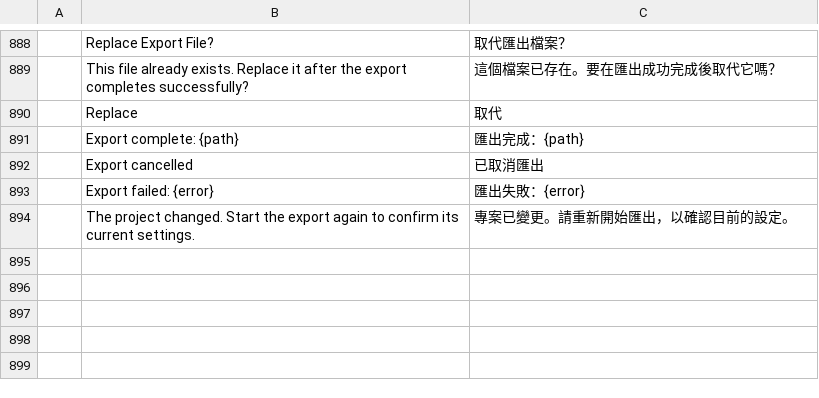
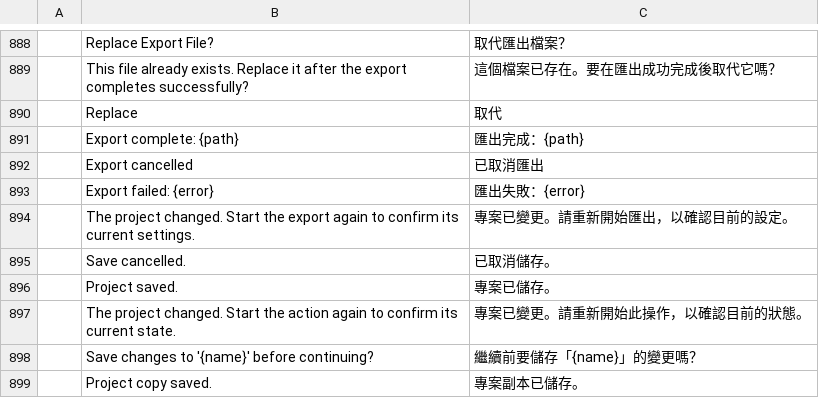
Before and after one commit to stevenke1981/filmcraft, a TSV file: crates/ui-egui/src/i18n/zh-TW.tsv, drawn as a sheet; only a part is shown, gaps mark what is left out.

```diff
--- a/crates/ui-egui/src/i18n/zh-TW.tsv
+++ b/crates/ui-egui/src/i18n/zh-TW.tsv
@@ -894 +894,6 @@
 	The project changed. Start the export again to confirm its current settings.	專案已變更。請重新開始匯出，以確認目前的設定。
+	Save cancelled.	已取消儲存。
+	Project saved.	專案已儲存。
+	The project changed. Start the action again to confirm its current state.	專案已變更。請重新開始此操作，以確認目前的狀態。
+	Save changes to '{name}' before continuing?	繼續前要儲存「{name}」的變更嗎？
+	Project copy saved.	專案副本已儲存。
```
Also changed, not shown: crates/ui-egui/src/i18n/es.tsv, crates/ui-egui/src/i18n/ja.tsv, 15 other files.
